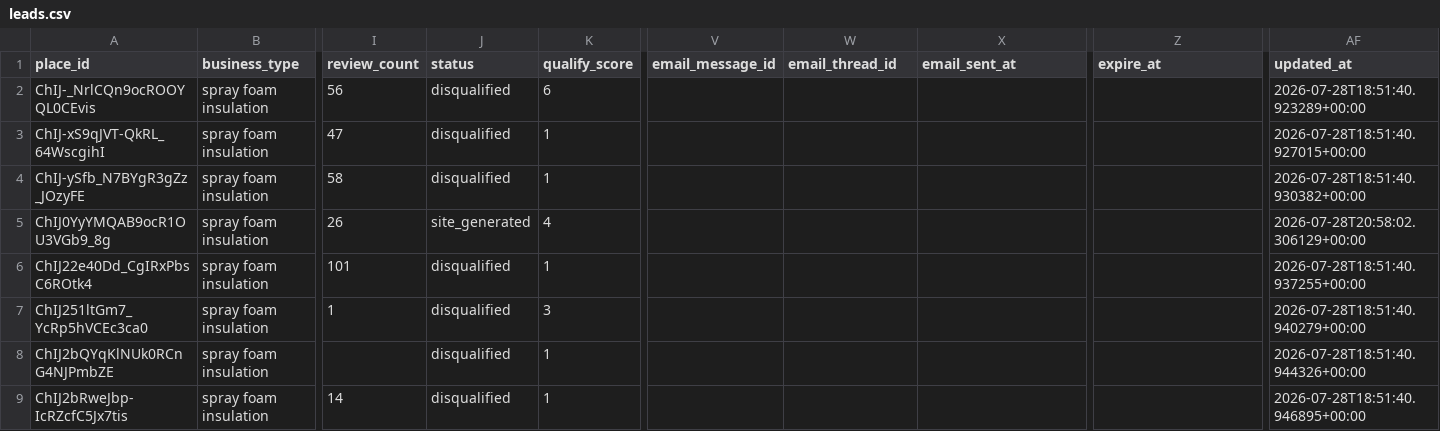
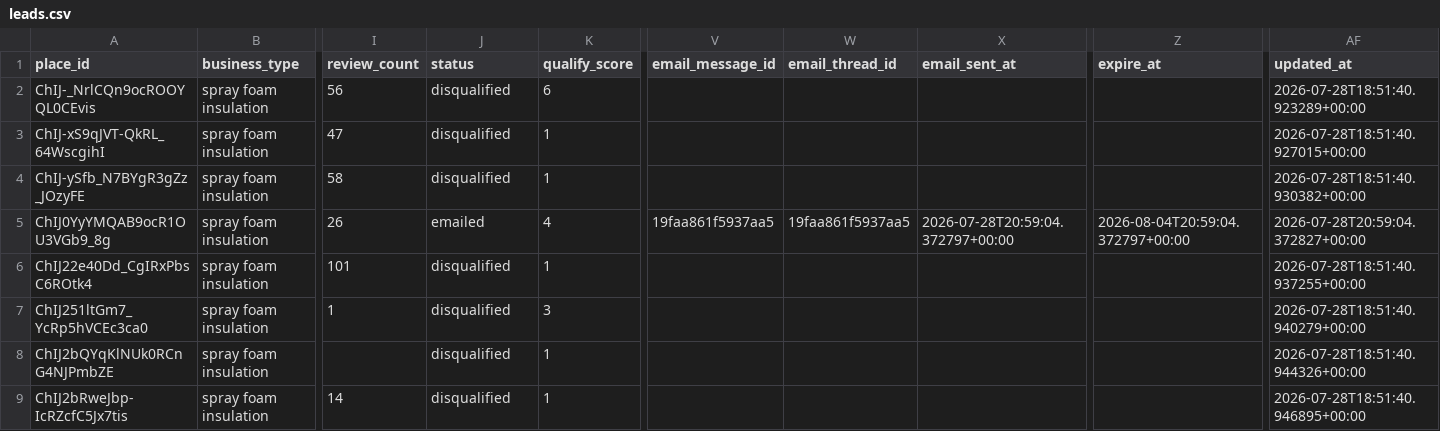
Before and after one commit to stevendelarwelle/hosted-site-outreach, a CSV file: data/leads.csv, drawn as a sheet; only a part is shown, gaps mark what is left out; the diff names each change by its address in the sheet, - before the commit and + after, or states it on an @@ line.

```diff
--- a/data/leads.csv
+++ b/data/leads.csv
-J5 (status): site_generated
+J5 (status): emailed
-V5 (email_message_id): (empty)
+V5 (email_message_id): 19faa861f5937aa5
-W5 (email_thread_id): (empty)
+W5 (email_thread_id): 19faa861f5937aa5
-X5 (email_sent_at): (empty)
+X5 (email_sent_at): 2026-07-28T20:59:04.372797+00:00
-Z5 (expire_at): (empty)
+Z5 (expire_at): 2026-08-04T20:59:04.372797+00:00
-AF5 (updated_at): 2026-07-28T20:58:02.306129+00:00
+AF5 (updated_at): 2026-07-28T20:59:04.372827+00:00
```
